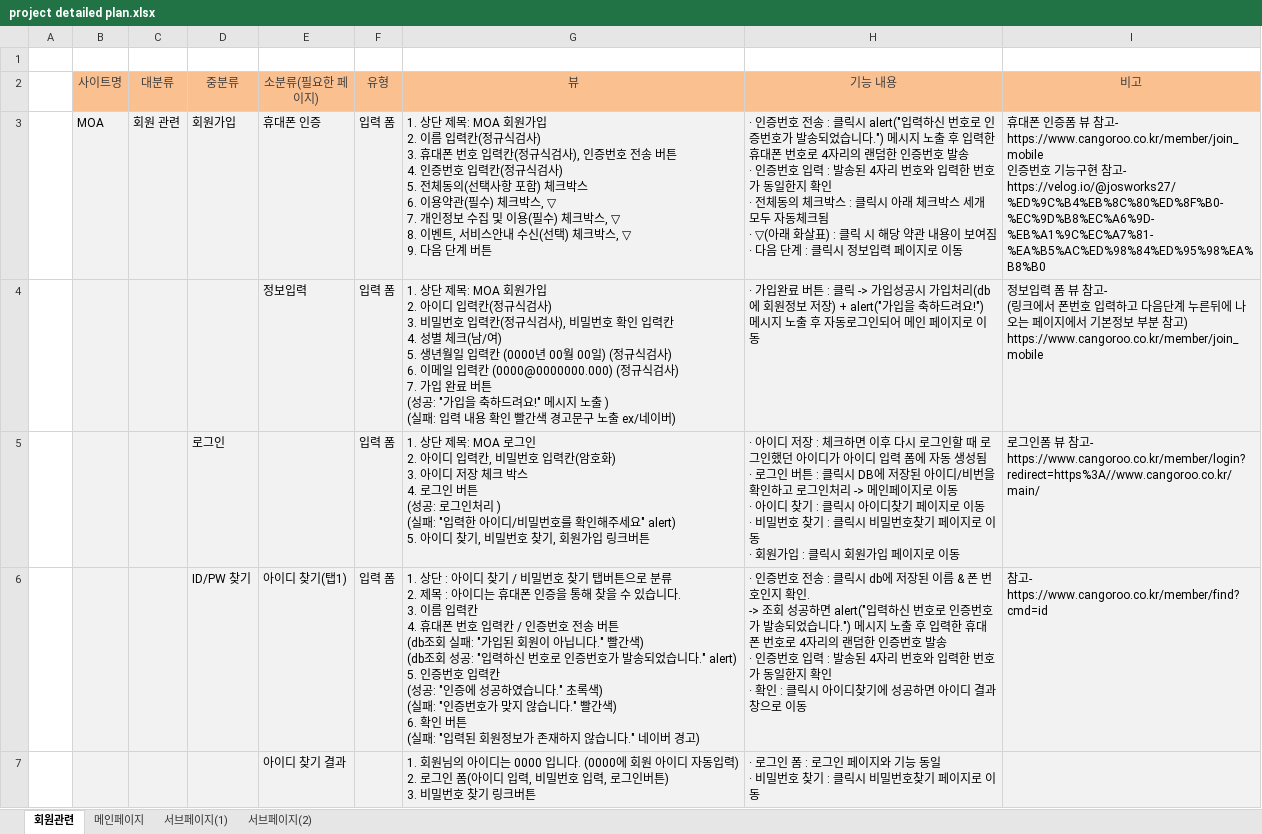
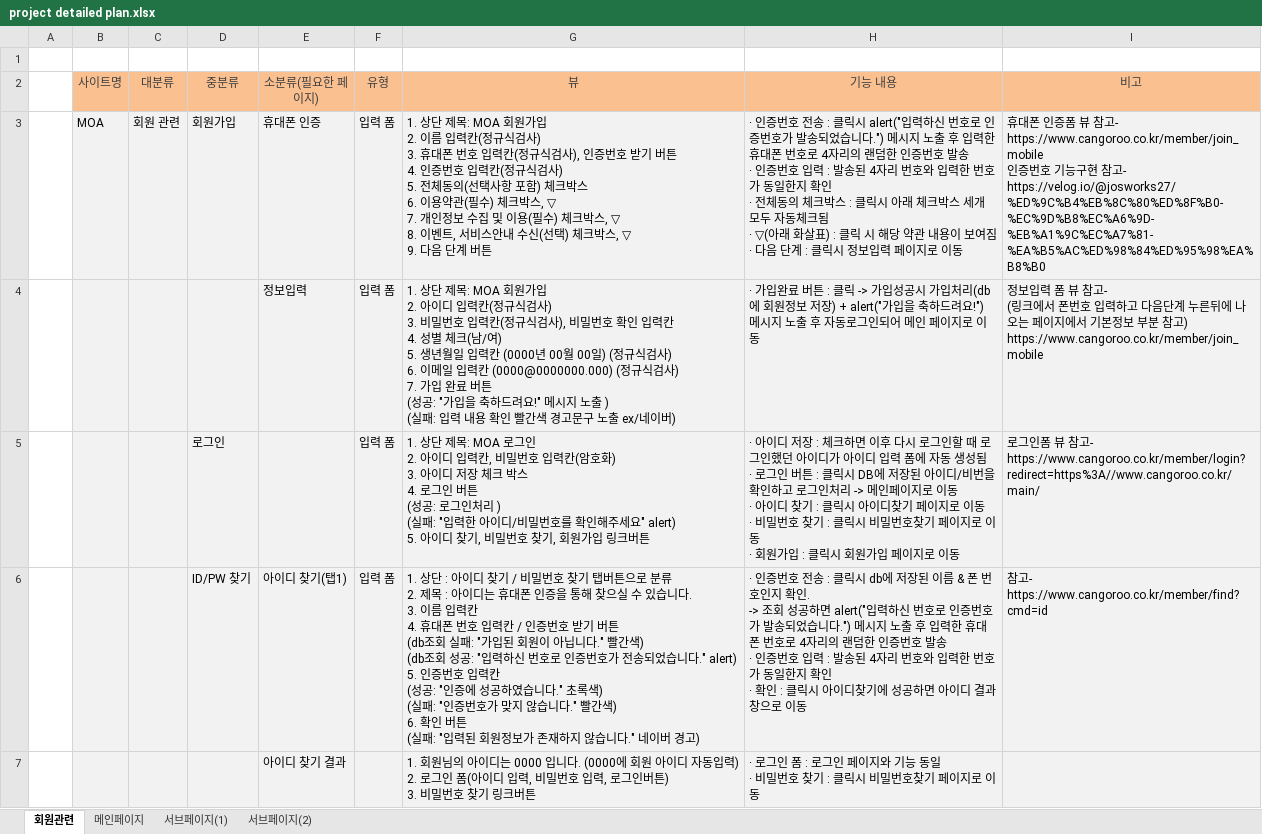
Before and after one commit to hsyeun/project, an Excel workbook: plan/project detailed plan.xlsx, sheet 회원관련, drawn as a sheet; only a part is shown; values as stored, in another font and other column widths than the file's, no borders; charts and pictures not drawn; ↵ is a line break in a cell; the diff covers the shown part only; the diff names each change by its address in the sheet, - before the commit and + after, or states it on an @@ line.

Commit message:
7th commit

```diff
--- a/plan/project detailed plan.xlsx (sheet 회원관련)
+++ b/plan/project detailed plan.xlsx (sheet 회원관련)
-G3 (뷰): …증번호 전송 버튼…
+G3 (뷰): …증번호 받기 버튼…
-G6 (뷰): …통해 찾을 수 있습니다. ↵ 3. 이름 입력칸 ↵ 4. 휴대폰 번호 입력칸 / 인증번호 전송 버튼 ↵ (db조회 실패: "가입된 회원이 아닙니다." 빨간색) ↵ (db조회 성공: "입력하신 번호로 인증번호가 발송되었습…
+G6 (뷰): …통해 찾으실 수 있습니다. ↵ 3. 이름 입력칸 ↵ 4. 휴대폰 번호 입력칸 / 인증번호 받기 버튼 ↵ (db조회 실패: "가입된 회원이 아닙니다." 빨간색) ↵ (db조회 성공: "입력하신 번호로 인증번호가 전송되었습…
```
Also changed, not shown: 5 edited cells elsewhere in this sheet, sheet 메인페이지, sheet 서브페이지(2), charts or pictures.
